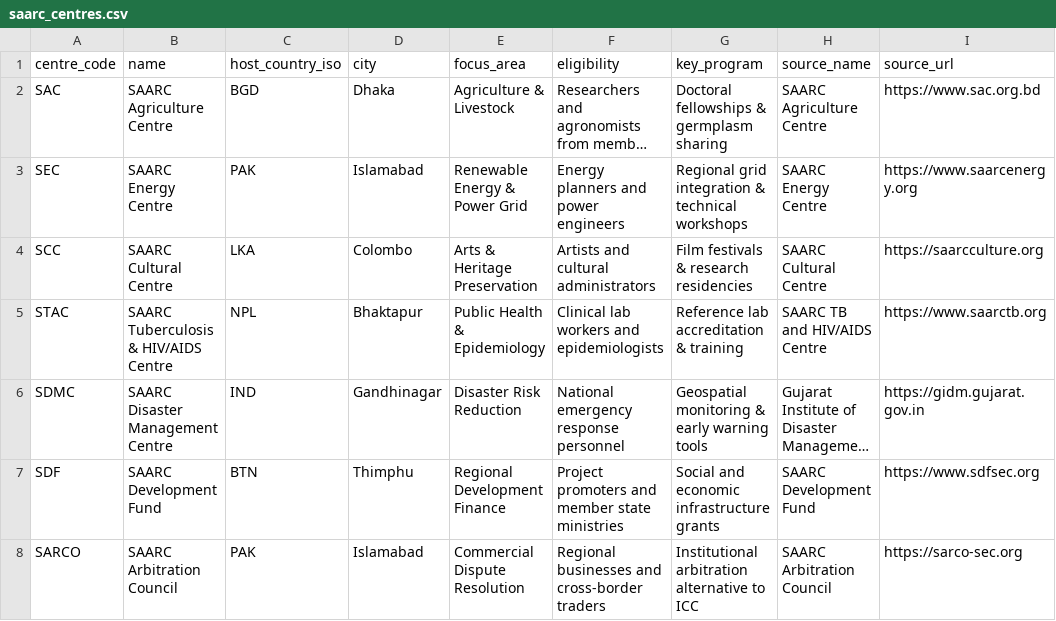
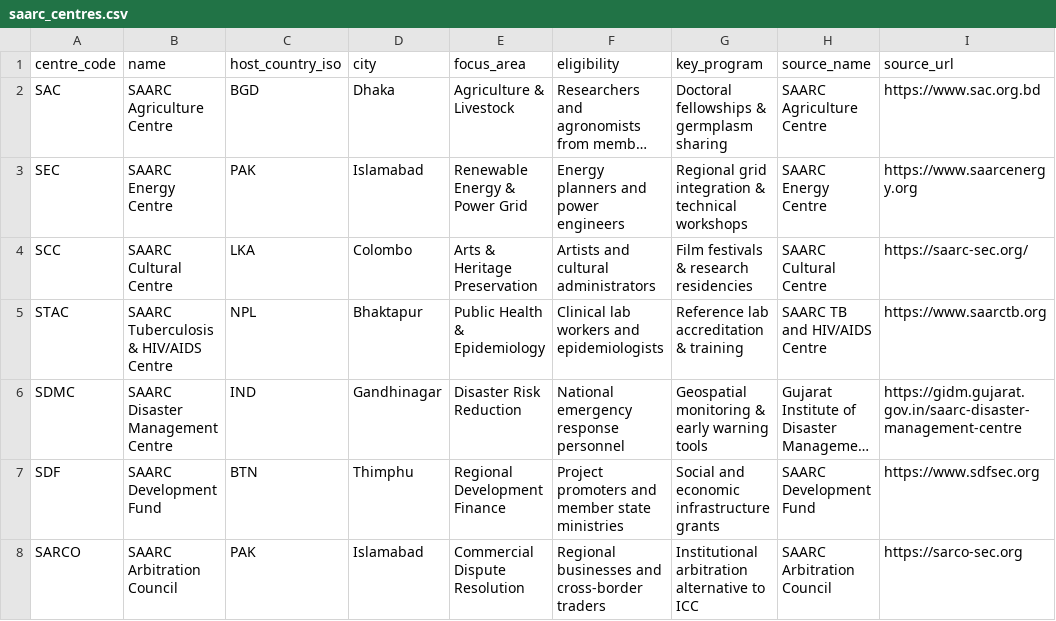
Before and after one commit to ajmals/saarc-benefits-index, a CSV file: data/saarc_centres.csv, drawn as a sheet; long unchanged cells end in …; the diff names each change by its address in the sheet, - before the commit and + after, or states it on an @@ line.

```diff
--- a/data/saarc_centres.csv
+++ b/data/saarc_centres.csv
-I4 (source_url): https://saarcculture.org
+I4 (source_url): https://saarc-sec.org/
-I6 (source_url): https://gidm.gujarat.gov.in
+I6 (source_url): https://gidm.gujarat.gov.in/saarc-disaster-management-centre
```
Also changed, not shown: data/benefits_master.csv, data/student_quotas.csv, 12 other files.
